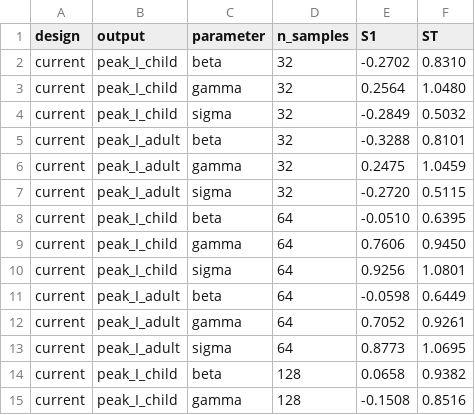
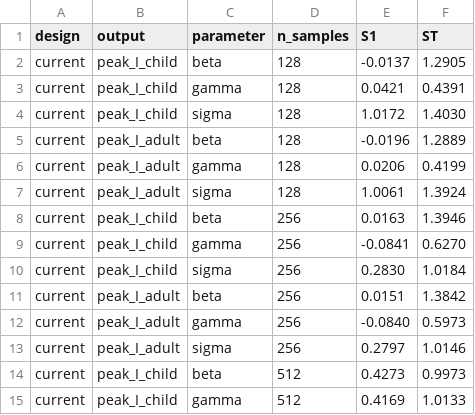
Before and after one commit to starsimhub/camdl, a TSV file: examples/seir_age_sobol/output/analysis/sensitivity/current/convergence.tsv, drawn as a sheet; only a part is shown; the diff covers the shown part only.

Commit message:
fix(experiment): correct point_id tracking; add response curves; refresh golden
The design experiment runner never wrote run.json, so extract_point_id_from_run_json
always fell back to a sequential counter — producing 15,360 unique IDs instead
of the correct 5,120 repeated 3× per seed. This scrambled every parameter↔output
join, making all Sobol indices and response curves meaningless.

Also increases N 256→1024 and raises beta_min 0.05→0.1 (R0_min: 1.45→2.9)
to keep all design points safely supercritical.

Fixes:
- experiment.rs: add point_idx to RunPlan; write run.json with design_point_index
  after each design run so outputs.tsv joins are correct

User-facing:
- New plot-response command: conditional mean curves E[output|param_i] per design
- scatter.py: inputs → blue, output row/col → orange (was all same blue)
- CLI reordered: plot-response, plot-scatter, plot-sensitivity, plot-convergence
  (plot-voi removed; voi.py kept but not exposed)
- Golden example refreshed: N=1024, corrected TSVs, updated figures

```diff
--- a/examples/seir_age_sobol/output/analysis/sensitivity/current/convergence.tsv
+++ b/examples/seir_age_sobol/output/analysis/sensitivity/current/convergence.tsv
@@ -1,15 +1,15 @@
 design	output	parameter	n_samples	S1	ST
-current	peak_I_child	beta	32	-0.2702	0.8310
-current	peak_I_child	gamma	32	0.2564	1.0480
-current	peak_I_child	sigma	32	-0.2849	0.5032
-current	peak_I_adult	beta	32	-0.3288	0.8101
-current	peak_I_adult	gamma	32	0.2475	1.0459
-current	peak_I_adult	sigma	32	-0.2720	0.5115
-current	peak_I_child	beta	64	-0.0510	0.6395
-current	peak_I_child	gamma	64	0.7606	0.9450
-current	peak_I_child	sigma	64	0.9256	1.0801
-current	peak_I_adult	beta	64	-0.0598	0.6449
-current	peak_I_adult	gamma	64	0.7052	0.9261
-current	peak_I_adult	sigma	64	0.8773	1.0695
-current	peak_I_child	beta	128	0.0658	0.9382
-current	peak_I_child	gamma	128	-0.1508	0.8516
+current	peak_I_child	beta	128	-0.0137	1.2905
+current	peak_I_child	gamma	128	0.0421	0.4391
+current	peak_I_child	sigma	128	1.0172	1.4030
+current	peak_I_adult	beta	128	-0.0196	1.2889
+current	peak_I_adult	gamma	128	0.0206	0.4199
+current	peak_I_adult	sigma	128	1.0061	1.3924
+current	peak_I_child	beta	256	0.0163	1.3946
+current	peak_I_child	gamma	256	-0.0841	0.6270
+current	peak_I_child	sigma	256	0.2830	1.0184
+current	peak_I_adult	beta	256	0.0151	1.3842
+current	peak_I_adult	gamma	256	-0.0840	0.5973
+current	peak_I_adult	sigma	256	0.2797	1.0146
+current	peak_I_child	beta	512	0.4273	0.9973
+current	peak_I_child	gamma	512	0.4169	1.0133
```
Also changed, not shown: 30 edited cells elsewhere in this file, examples/seir_age_sobol/output/analysis/sensitivity/current/sobol_indices.tsv, examples/seir_age_sobol/output/analysis/sensitivity/narrow_beta/convergence.tsv, 24 other files.
